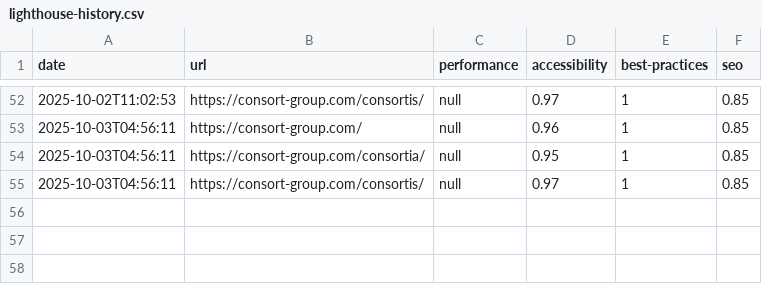
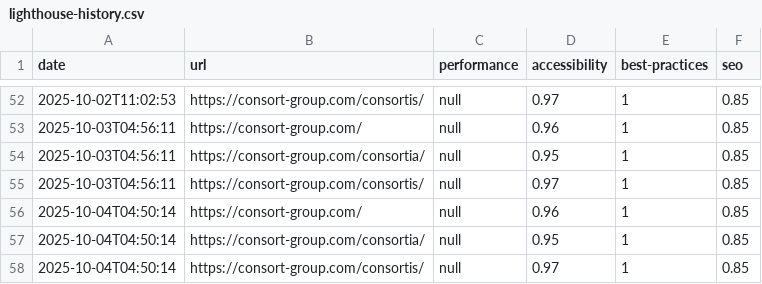
Before and after one commit to ConsortGroup-GitHub/lighthouse-automation, a CSV file: docs/lighthouse-history.csv, drawn as a sheet; only a part is shown, gaps mark what is left out.

```diff
--- a/docs/lighthouse-history.csv
+++ b/docs/lighthouse-history.csv
@@ -55 +55,4 @@ date,url,performance,accessibility,best-practices,seo
 2025-10-03T04:56:11,https://consort-group.com/consortis/,null,0.97,1,0.85
+2025-10-04T04:50:14,https://consort-group.com/,null,0.96,1,0.85
+2025-10-04T04:50:14,https://consort-group.com/consortia/,null,0.95,1,0.85
+2025-10-04T04:50:14,https://consort-group.com/consortis/,null,0.97,1,0.85
```
